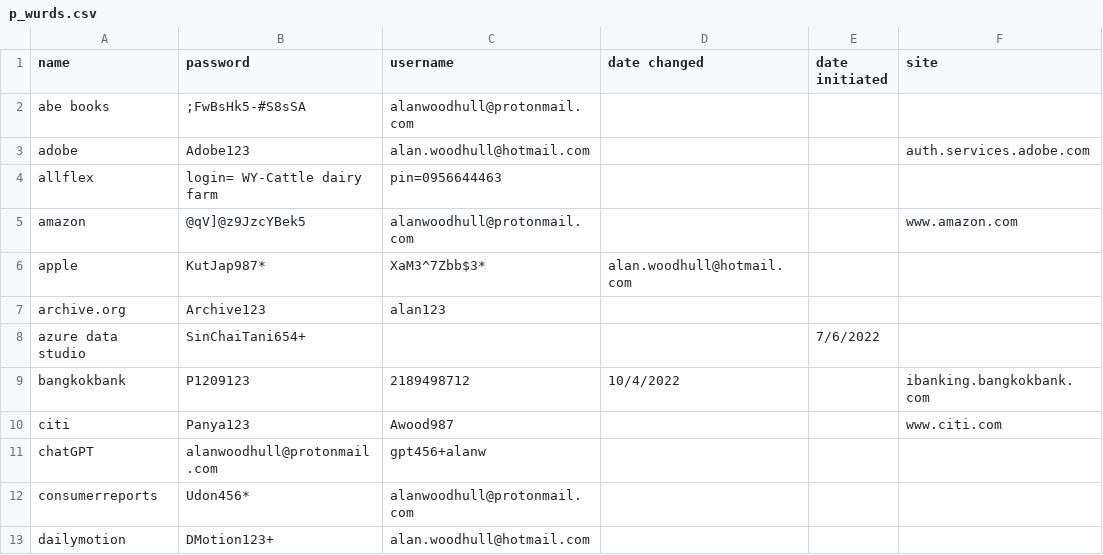
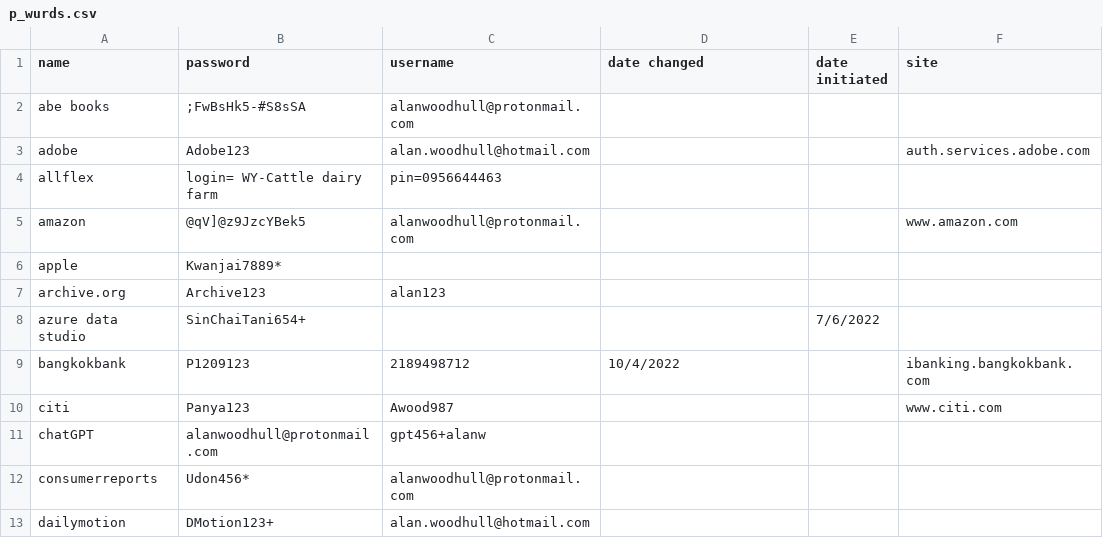
Before and after one commit to awood333/p_wurds, a CSV file: p_wurds.csv, drawn as a sheet; only a part is shown; the diff names each change by its address in the sheet, - before the commit and + after, or states it on an @@ line.

Commit message:
Update p_wurds.csv

```diff
--- a/p_wurds.csv
+++ b/p_wurds.csv
-B6 (password): KutJap987*
+B6 (password): Kwanjai7889*
-C6 (username): XaM3^7Zbb$3*
+C6 (username): (empty)
-D6 (date changed): alan.woodhull@hotmail.com
+D6 (date changed): (empty)
```
